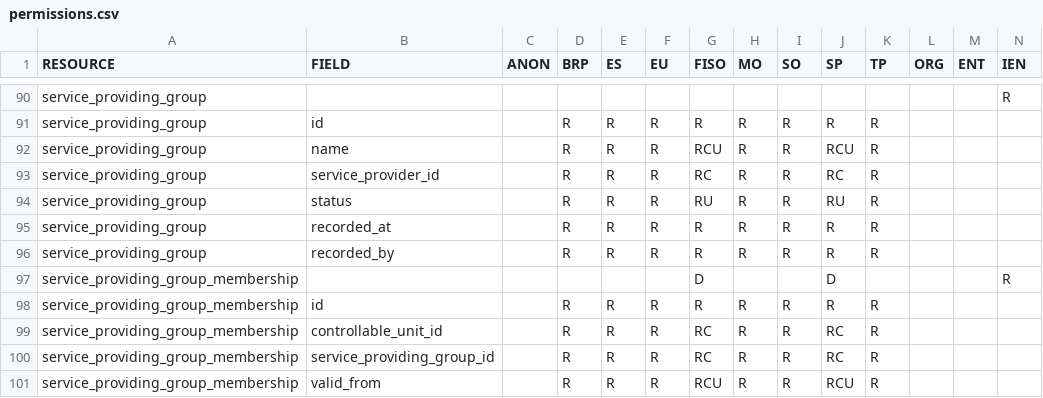
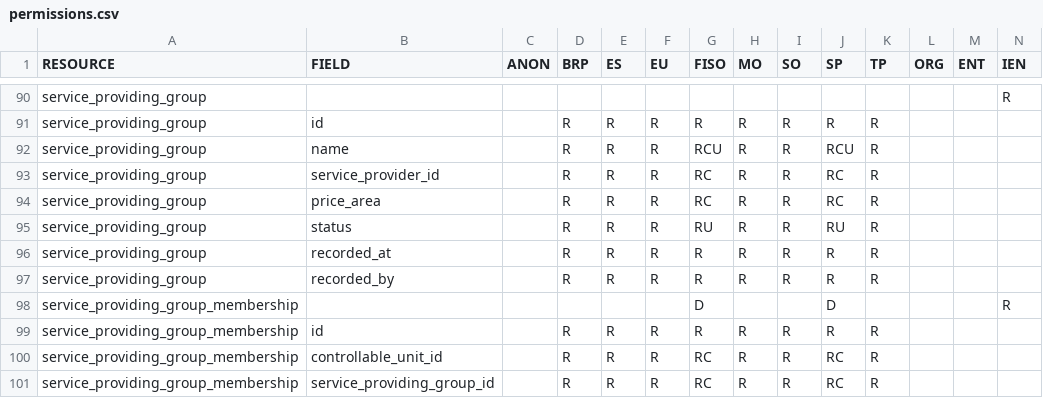
Before and after one commit to elhub/flex-information-system, a CSV file: local/input/permissions.csv, drawn as a sheet; only a part is shown, gaps mark what is left out; the shorter side is filled out with more unchanged rows.

```diff
--- a/local/input/permissions.csv
+++ b/local/input/permissions.csv
@@ -93,2 +93,3 @@ service_providing_group;name;;R;R;R;RCU;R;R;RCU;R;;;
 service_providing_group;service_provider_id;;R;R;R;RC;R;R;RC;R;;;
+service_providing_group;price_area;;R;R;R;RC;R;R;RC;R;;;
 service_providing_group;status;;R;R;R;RU;R;R;RU;R;;;
```
Also changed, not shown: 5 other files.
